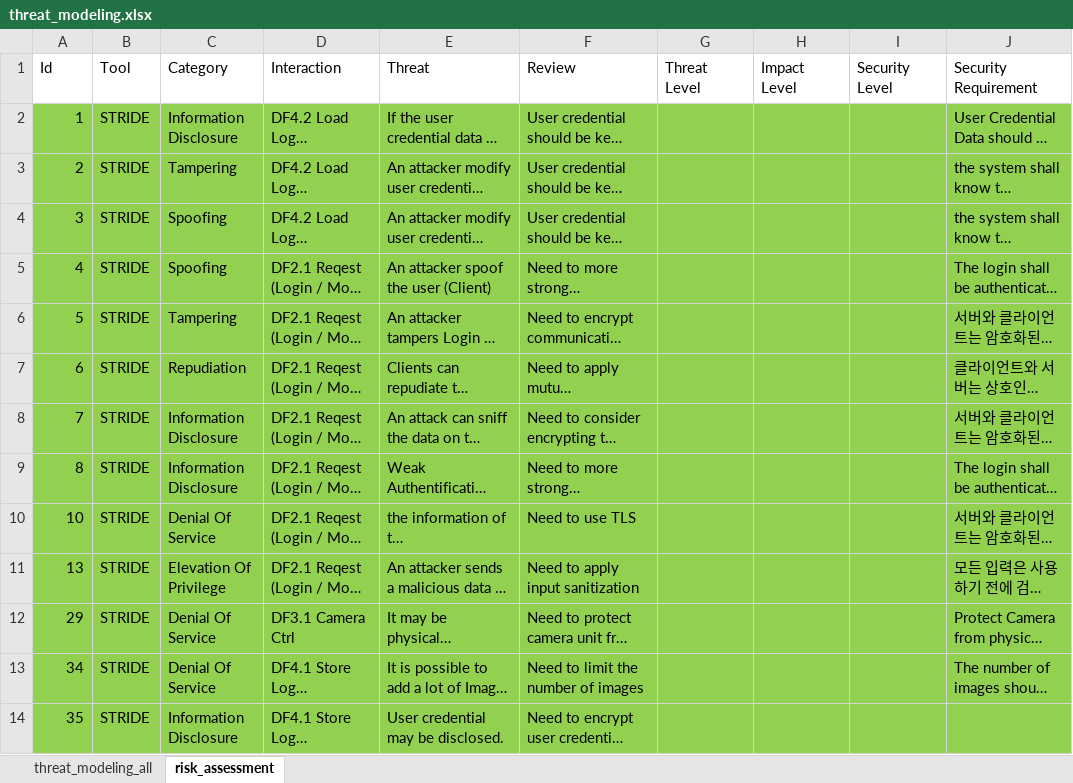
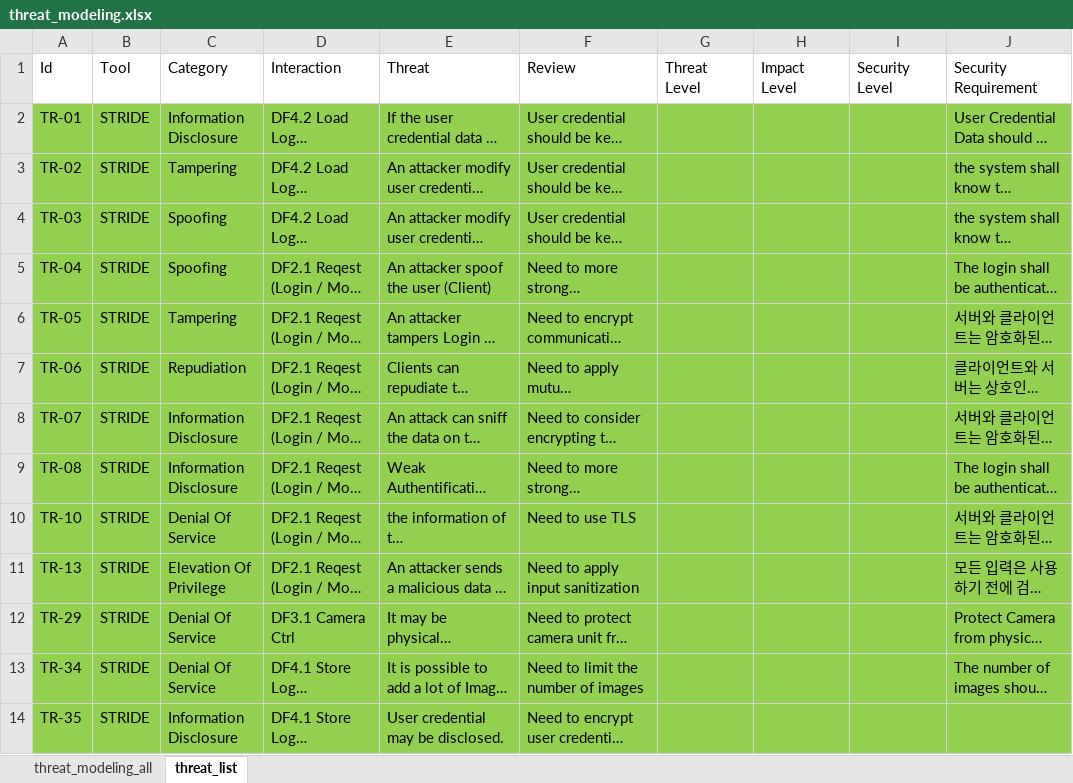
Before and after one commit to prayam/cmu_project_public_bak, an Excel workbook: docs/05_threat_modeling/threat_modeling.xlsx, sheet threat_list, drawn as a sheet; only a part is shown; long unchanged cells end in …; values as stored, in another font and other column widths than the file's, no borders; the diff covers the shown part only; the diff names each change by its address in the sheet, - before the commit and + after, or states it on an @@ line.

```diff
--- a/docs/05_threat_modeling/threat_modeling.xlsx (sheet threat_list)
+++ b/docs/05_threat_modeling/threat_modeling.xlsx (sheet threat_list)
-sheet tab: risk_assessment
+sheet tab: threat_list
-A2: 1
+A2: TR-01
-A3: 2
+A3: TR-02
-A4: 3
+A4: TR-03
-A5: 4
+A5: TR-04
-A6: 5
+A6: TR-05
-A7: 6
+A7: TR-06
-A8: 7
+A8: TR-07
-A9: 8
+A9: TR-08
-A10: 10
+A10: TR-10
-A11: 13
+A11: TR-13
-A12: 29
+A12: TR-29
-A13: 34
+A13: TR-34
-A14: 35
+A14: TR-35
```
Also changed, not shown: 12 edited cells elsewhere in this sheet, sheet threat_modeling_all, docs/06_risk_assessment/risk_assessment.xlsx, 4 other files.
